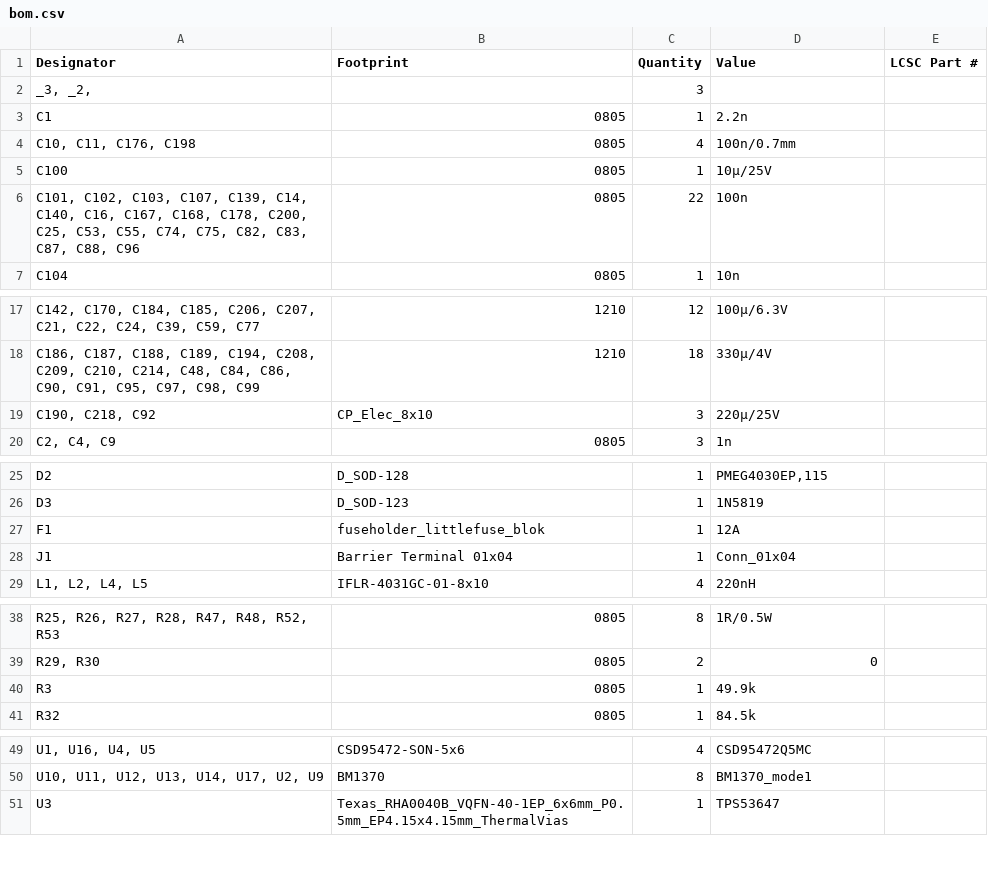
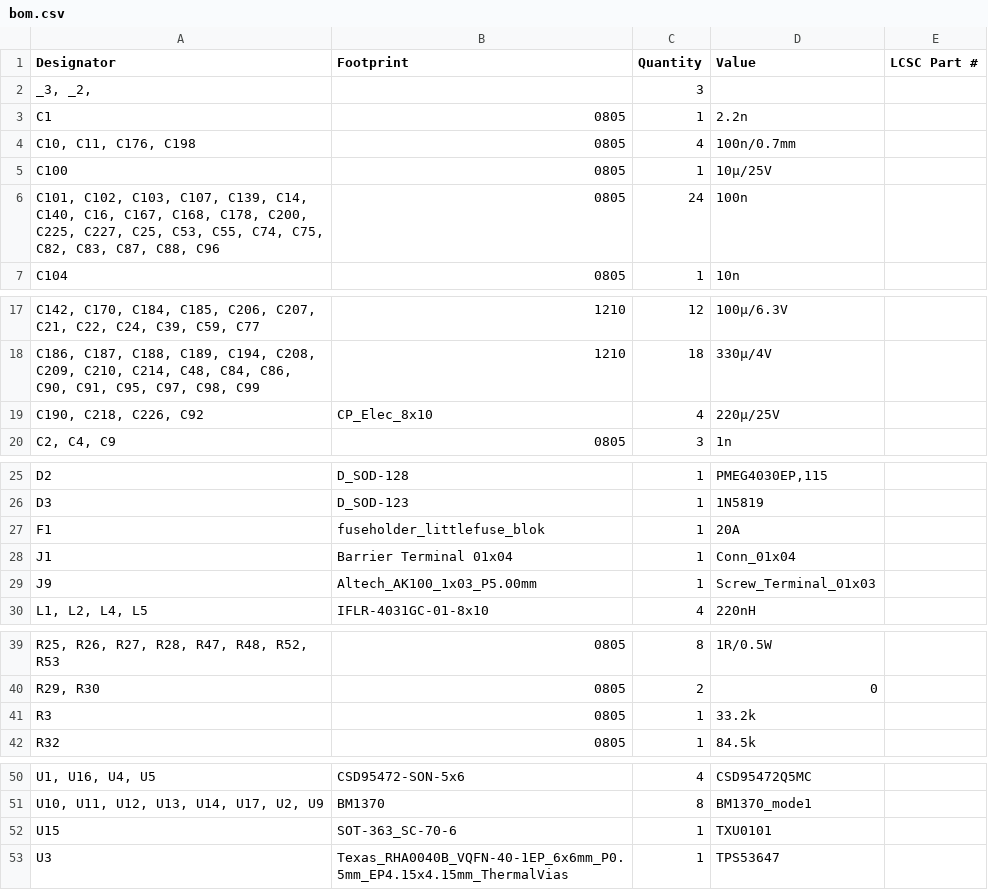
Before and after one commit to Patsch91/NerdOCTAXE-Gamma, a CSV file: production/bom.csv, drawn as a sheet; only a part is shown, gaps mark what is left out; addresses are those after the commit; the diff names each change by its address in the sheet, - before the commit and + after, or states it on an @@ line.

```diff
--- a/production/bom.csv
+++ b/production/bom.csv
-A6 (Designator): …C178, C200, C25, C53,…
+A6 (Designator): …C178, C200, C225, C227, C25, C53,…
-C6 (Quantity): 22
+C6 (Quantity): 24
-A19 (Designator): C190, C218, C92
+A19 (Designator): C190, C218, C226, C92
-C19 (Quantity): 3
+C19 (Quantity): 4
-D27 (Value): 12A
+D27 (Value): 20A
+row 29: J9 | Altech_AK100_1x03_P5.00mm | 1 | Screw_Terminal_01x03
-D41 (Value): 49.9k
+D41 (Value): 33.2k
+row 52: U15 | SOT-363_SC-70-6 | 1 | TXU0101
```
Also changed, not shown: production/designators.csv, production/positions.csv, 7 other files.
